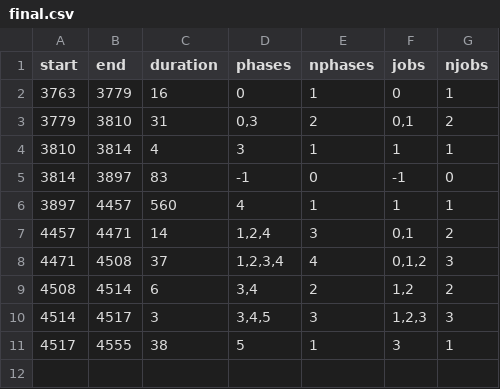
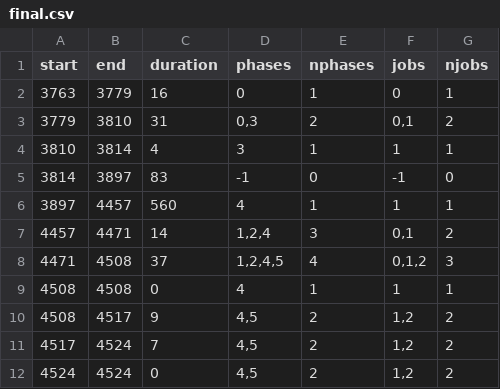
Before and after one commit to PabloPavan/overlap-intervals, a CSV file: data/final.csv, drawn as a sheet.

Commit message:
adding dataset with errors  Changes to be committed: 	new file:   R/#view_intervals.org# 	new file:   R/.#view_intervals.org 	modified:   R/interval_small.png 	modified:   R/saida_final.png 	modified:   data/final.csv 	modified:   data/intervals.small.csv 	modified:   data/jobs.csv 	modified:   data/phases.csv 	modified:   src/main.cpp

```diff
--- a/data/final.csv
+++ b/data/final.csv
@@ -7,5 +7,6 @@ start;end;duration;phases;nphases;jobs;njobs
 4457;4471;14;1,2,4;3;0,1;2
-4471;4508;37;1,2,3,4;4;0,1,2;3
-4508;4514;6;3,4;2;1,2;2
-4514;4517;3;3,4,5;3;1,2,3;3
-4517;4555;38;5;1;3;1
+4471;4508;37;1,2,4,5;4;0,1,2;3
+4508;4508;0;4;1;1;1
+4508;4517;9;4,5;2;1,2;2
+4517;4524;7;4,5;2;1,2;2
+4524;4524;0;4,5;2;1,2;2
```
Also changed, not shown: data/intervals.small.csv, data/phases.csv, 6 other files.
